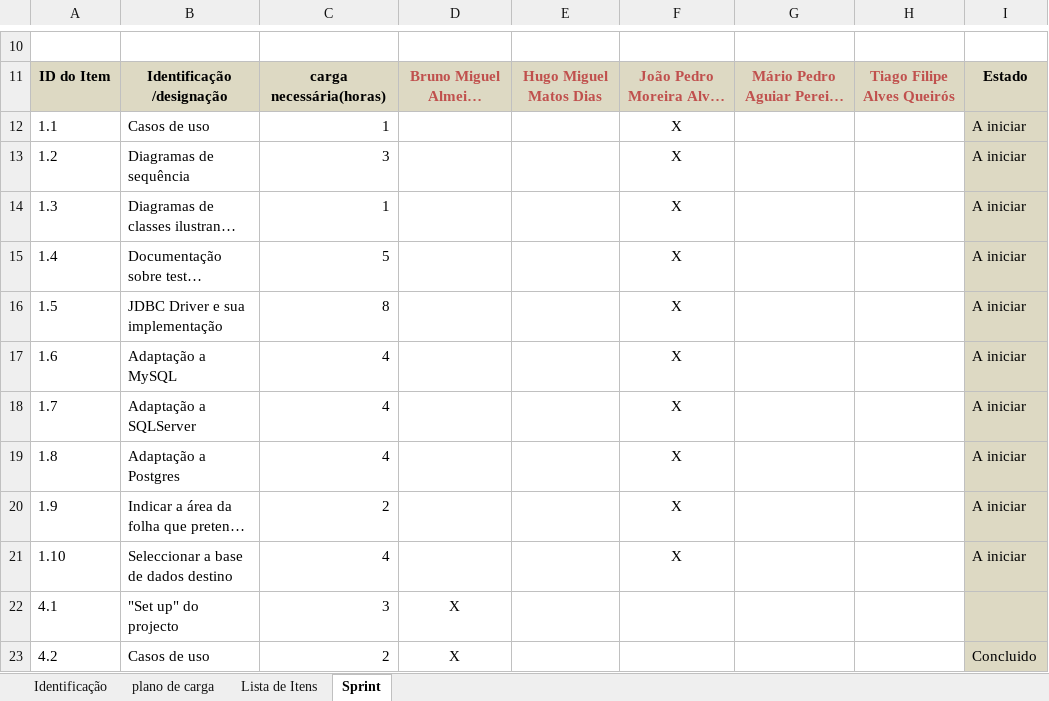
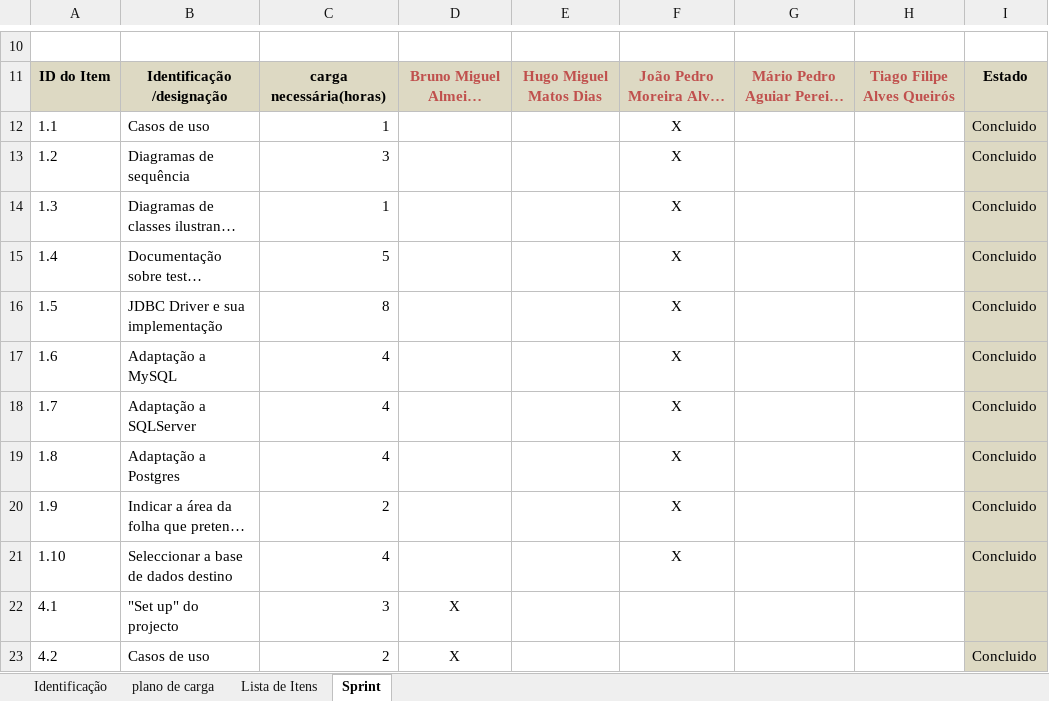
Before and after one commit to MarioQueiros/cleansheets_v2, an Excel workbook: docs/formulario_GP_em_projecto_lapr4.xlsx, sheet Sprint, drawn as a sheet; only a part is shown, gaps mark what is left out; long unchanged cells end in …; values as stored, in another font and other column widths than the file's, no borders; the diff names each change by its address in the sheet, - before the commit and + after, or states it on an @@ line.

Commit message:
actualiza??o do gb

```diff
--- a/docs/formulario_GP_em_projecto_lapr4.xlsx (sheet Sprint)
+++ b/docs/formulario_GP_em_projecto_lapr4.xlsx (sheet Sprint)
-I12:I21: A iniciar
+I12:I21: Concluido
```
